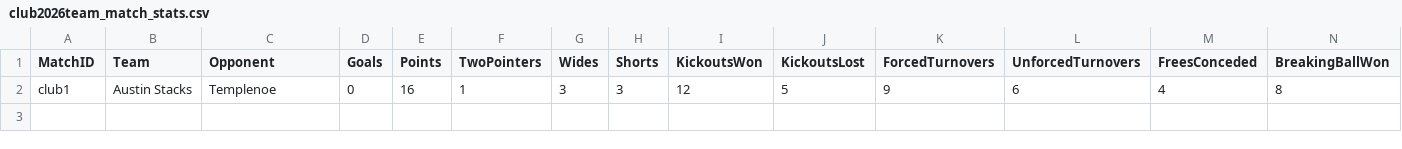
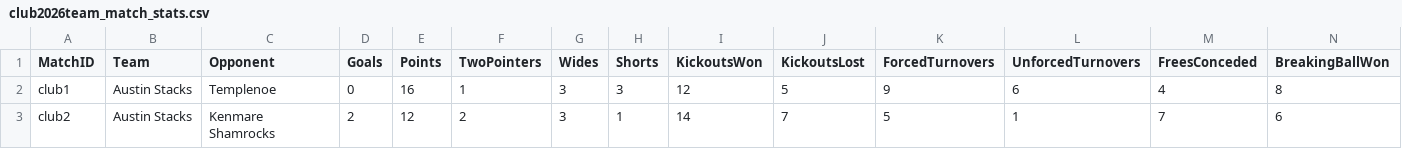
Before and after one commit to jacko123x/gaa-performance-analytics, a CSV file: data/club2026team_match_stats.csv, drawn as a sheet; only a part is shown; rows hold the shown columns only; the diff names each change by its address in the sheet, - before the commit and + after, or states it on an @@ line.

```diff
--- a/data/club2026team_match_stats.csv
+++ b/data/club2026team_match_stats.csv
+row 3: club2 | Austin Stacks | Kenmare Shamrocks | 2 | 12 | 2 | 3 | 1 | 14 | 7 | 5 | 1 | 7 | 6
```
Also changed, not shown: data/club2026kickout_stats.csv, data/club2026player_match_data.csv, 5 other files.
